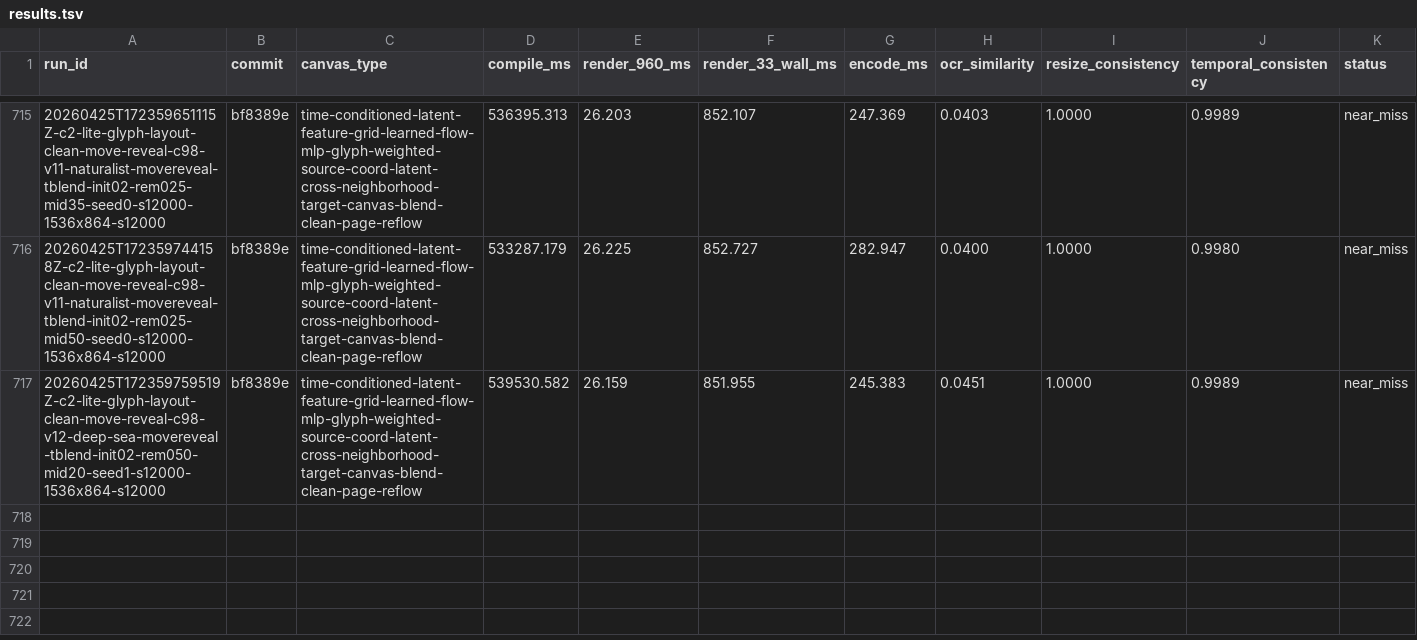
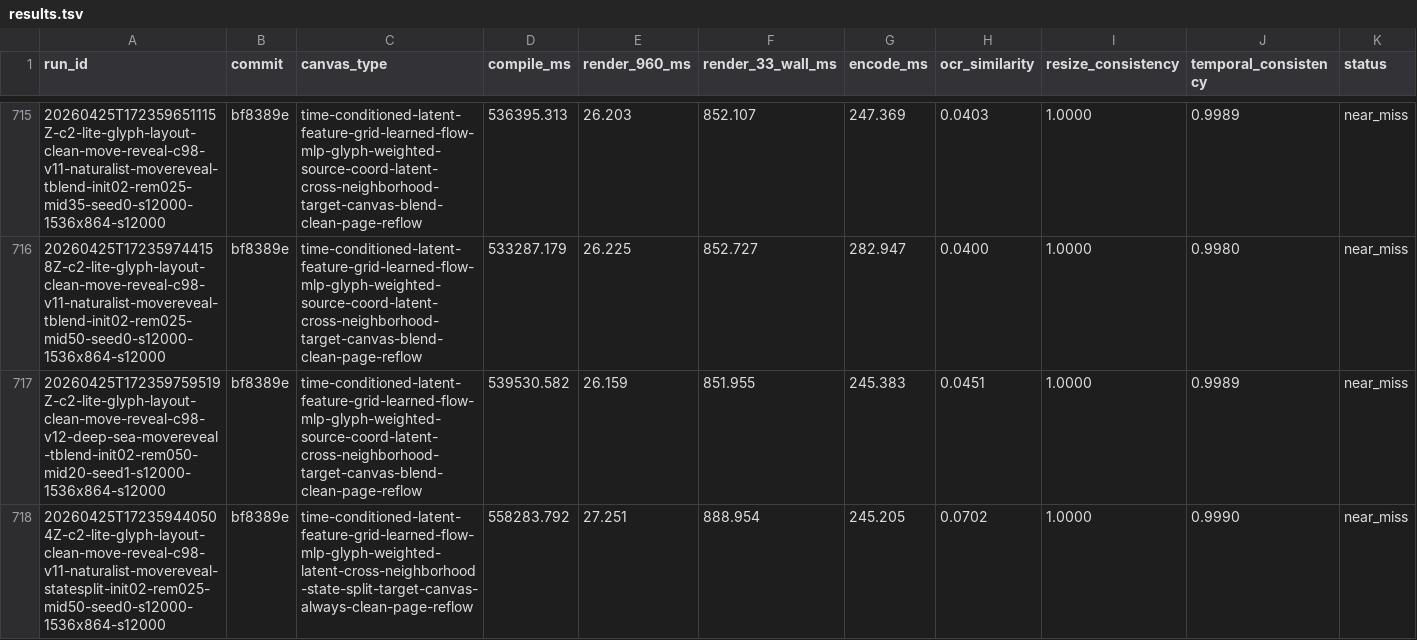
Before and after one commit to dennisonbertram/flipbook-research, a TSV file: docs/experiments/track-c/results.tsv, drawn as a sheet; only a part is shown, gaps mark what is left out; rows hold the shown columns only; the diff names each change by its address in the sheet, - before the commit and + after, or states it on an @@ line.

Commit message:
Update Track C results 2026-04-25 17:41 UTC

```diff
--- a/docs/experiments/track-c/results.tsv
+++ b/docs/experiments/track-c/results.tsv
+row 718: 20260425T172359440504Z-c2-lite-glyph-layout-clean-move-reveal-c98-v11-naturalist-movereveal-statesplit-init02-rem025-mid50-seed0-s12000-1536x864-s12000 | bf8389e | time-conditioned-latent-feature-grid-learned-flow-mlp-glyph-weighted-latent-cross-neighborhood-state-split-target-canvas-always-clean-page-reflow | 558283.792 | 27.251 | 888.954 | 245.205 | 0.0702 | 1.0000 | 0.9990 | near_miss
```
Also changed, not shown: 7 other files.
